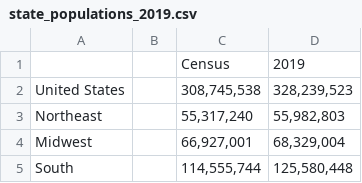
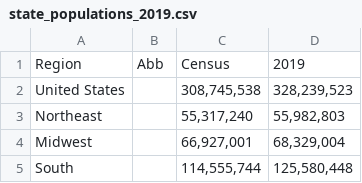
Before and after one commit to benhowe75/covid_082020, a CSV file: state_populations_2019.csv, drawn as a sheet; only a part is shown.

Commit message:
Update state_populations_2019.csv

```diff
--- a/state_populations_2019.csv
+++ b/state_populations_2019.csv
@@ -1,2 +1,2 @@
-,,Census,2019
+Region,Abb,Census,2019
 United States,,"308,745,538","328,239,523"
```
